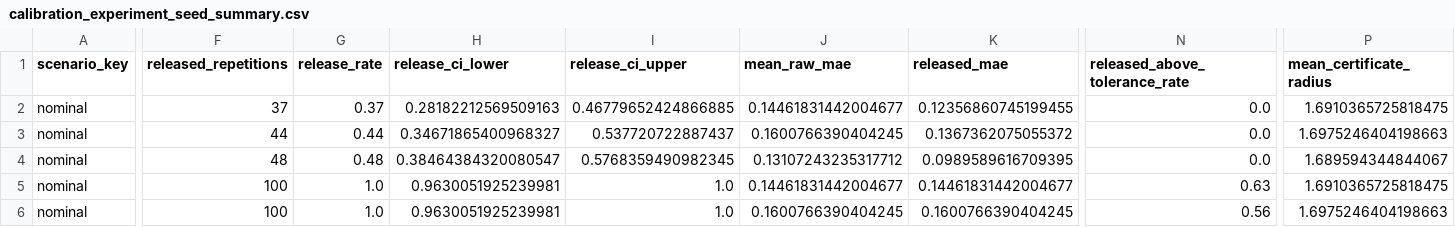
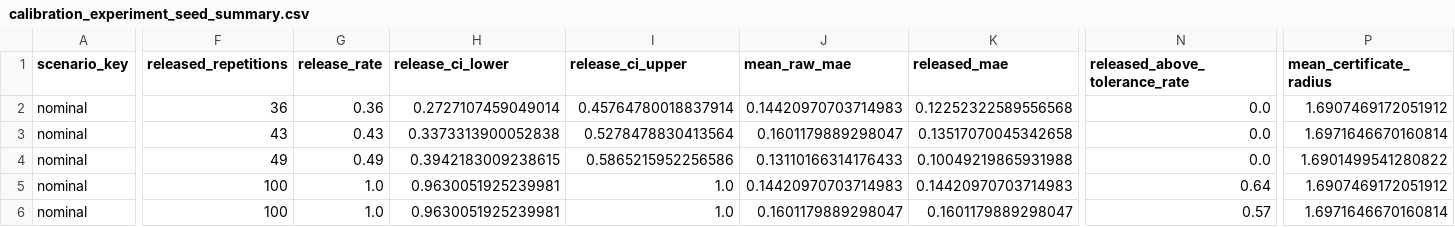
Before and after one commit to LoverDK/experiment, a CSV file: results/calibration_experiment_seed_summary.csv, drawn as a sheet; only a part is shown, gaps mark what is left out; the diff covers the shown part only; the diff names each change by its address in the sheet, - before the commit and + after, or states it on an @@ line.

```diff
--- a/results/calibration_experiment_seed_summary.csv
+++ b/results/calibration_experiment_seed_summary.csv
-F2 (released_repetitions): 37
+F2 (released_repetitions): 36
-G2 (release_rate): 0.37
+G2 (release_rate): 0.36
-H2 (release_ci_lower): 0.28182212569509163
+H2 (release_ci_lower): 0.2727107459049014
-I2 (release_ci_upper): 0.46779652424866885
+I2 (release_ci_upper): 0.45764780018837914
-J2 (mean_raw_mae): 0.14461831442004677
+J2 (mean_raw_mae): 0.14420970703714983
-K2 (released_mae): 0.12356860745199455
+K2 (released_mae): 0.12252322589556568
-P2 (mean_certificate_radius): 1.6910365725818475
+P2 (mean_certificate_radius): 1.6907469172051912
-F3 (released_repetitions): 44
+F3 (released_repetitions): 43
-G3 (release_rate): 0.44
+G3 (release_rate): 0.43
-H3 (release_ci_lower): 0.34671865400968327
+H3 (release_ci_lower): 0.3373313900052838
-I3 (release_ci_upper): 0.537720722887437
+I3 (release_ci_upper): 0.5278478830413564
-J3 (mean_raw_mae): 0.1600766390404245
+J3 (mean_raw_mae): 0.1601179889298047
-K3 (released_mae): 0.1367362075055372
+K3 (released_mae): 0.13517070045342658
-P3 (mean_certificate_radius): 1.6975246404198663
+P3 (mean_certificate_radius): 1.6971646670160814
-F4 (released_repetitions): 48
+F4 (released_repetitions): 49
-G4 (release_rate): 0.48
+G4 (release_rate): 0.49
-H4 (release_ci_lower): 0.38464384320080547
+H4 (release_ci_lower): 0.3942183009238615
-I4 (release_ci_upper): 0.5768359490982345
+I4 (release_ci_upper): 0.5865215952256586
-J4 (mean_raw_mae): 0.13107243235317712
+J4 (mean_raw_mae): 0.13110166314176433
-K4 (released_mae): 0.0989589616709395
+K4 (released_mae): 0.10049219865931988
-P4 (mean_certificate_radius): 1.689594344844067
+P4 (mean_certificate_radius): 1.6901499541280822
-J5 (mean_raw_mae): 0.14461831442004677
+J5 (mean_raw_mae): 0.14420970703714983
-K5 (released_mae): 0.14461831442004677
+K5 (released_mae): 0.14420970703714983
-N5 (released_above_tolerance_rate): 0.63
+N5 (released_above_tolerance_rate): 0.64
-P5 (mean_certificate_radius): 1.6910365725818475
+P5 (mean_certificate_radius): 1.6907469172051912
-J6 (mean_raw_mae): 0.1600766390404245
+J6 (mean_raw_mae): 0.1601179889298047
-K6 (released_mae): 0.1600766390404245
+K6 (released_mae): 0.1601179889298047
-N6 (released_above_tolerance_rate): 0.56
+N6 (released_above_tolerance_rate): 0.57
-P6 (mean_certificate_radius): 1.6975246404198663
+P6 (mean_certificate_radius): 1.6971646670160814
```
Also changed, not shown: 110 edited cells elsewhere in this file, results/bridge_experiment_seed_summary.csv, results/bridge_experiment_summary.csv, 52 other files.
